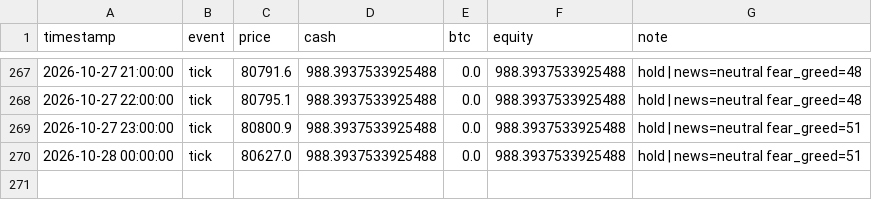
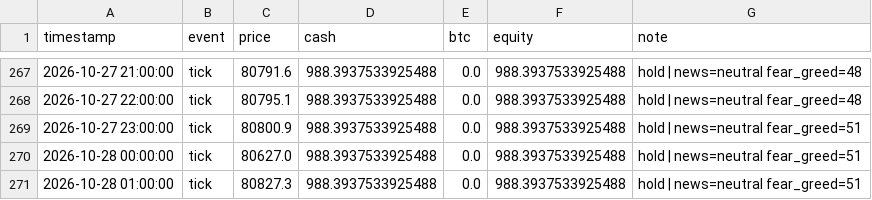
Before and after one commit to adhammhaythem689-bit/trading-bot, a CSV file: paper_trade_log.csv, drawn as a sheet; only a part is shown, gaps mark what is left out.

```diff
--- a/paper_trade_log.csv
+++ b/paper_trade_log.csv
@@ -270 +270,2 @@ timestamp,event,price,cash,btc,equity,note
 2026-10-28 00:00:00,tick,80627.0,988.3937533925488,0.0,988.3937533925488,hold | news=neutral fear_greed=51
+2026-10-28 01:00:00,tick,80827.3,988.3937533925488,0.0,988.3937533925488,hold | news=neutral fear_greed=51
```
Also changed, not shown: market_context_log.csv, 8 other files.
